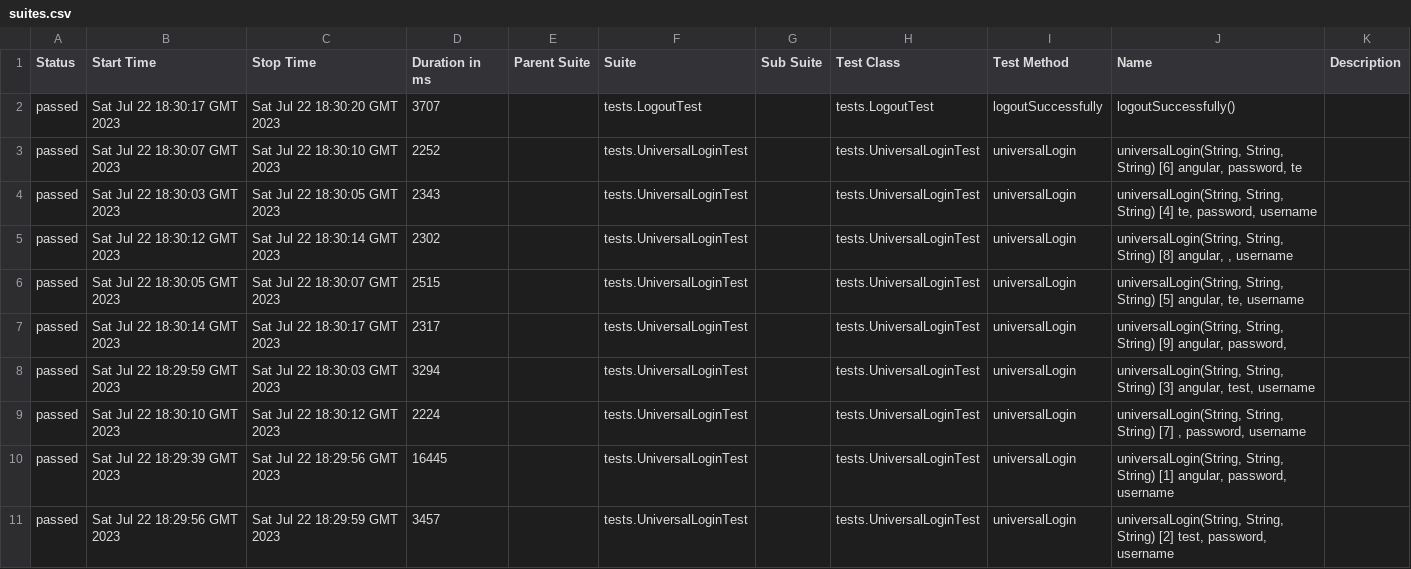
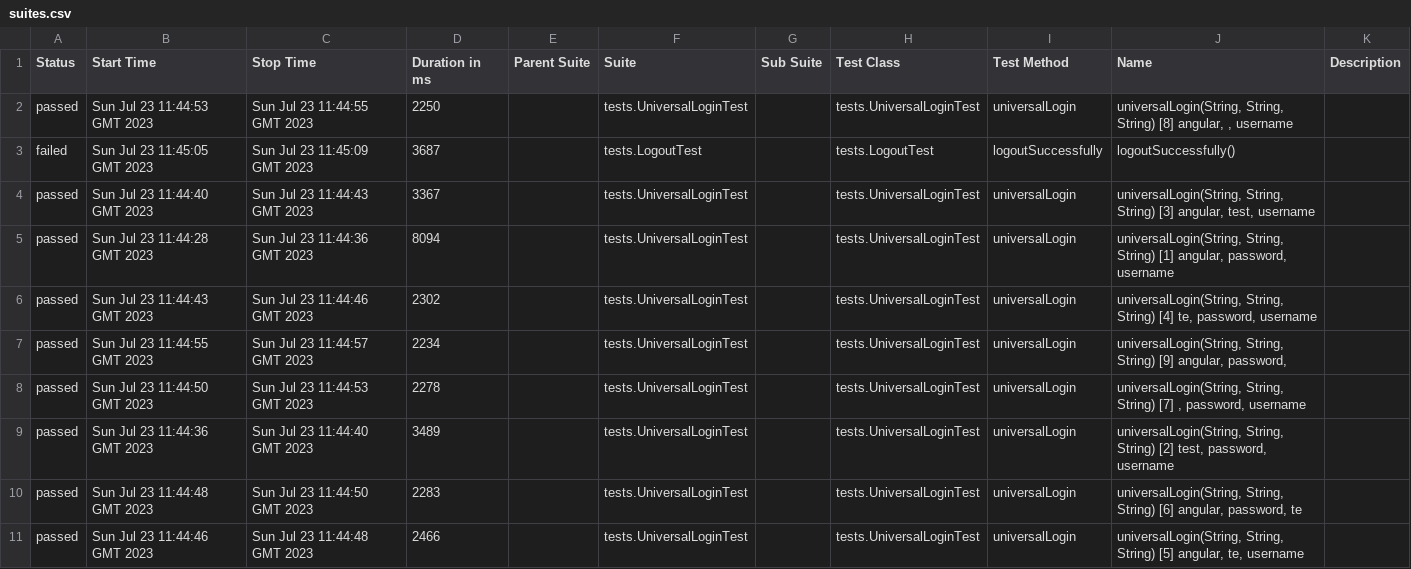
Before and after one commit to Idzanaami/some, a CSV file: 2/data/suites.csv, drawn as a sheet.

```diff
--- a/2/data/suites.csv
+++ b/2/data/suites.csv
@@ -1,11 +1,11 @@
 "Status","Start Time","Stop Time","Duration in ms","Parent Suite","Suite","Sub Suite","Test Class","Test Method","Name","Description"
-"passed","Sat Jul 22 18:30:17 GMT 2023","Sat Jul 22 18:30:20 GMT 2023","3707","","tests.LogoutTest","","tests.LogoutTest","logoutSuccessfully","logoutSuccessfully()",""
-"passed","Sat Jul 22 18:30:07 GMT 2023","Sat Jul 22 18:30:10 GMT 2023","2252","","tests.UniversalLoginTest","","tests.UniversalLoginTest","universalLogin","universalLogin(String, String, String) [6] angular, password, te",""
-"passed","Sat Jul 22 18:30:03 GMT 2023","Sat Jul 22 18:30:05 GMT 2023","2343","","tests.UniversalLoginTest","","tests.UniversalLoginTest","universalLogin","universalLogin(String, String, String) [4] te, password, username",""
-"passed","Sat Jul 22 18:30:12 GMT 2023","Sat Jul 22 18:30:14 GMT 2023","2302","","tests.UniversalLoginTest","","tests.UniversalLoginTest","universalLogin","universalLogin(String, String, String) [8] angular, , username",""
-"passed","Sat Jul 22 18:30:05 GMT 2023","Sat Jul 22 18:30:07 GMT 2023","2515","","tests.UniversalLoginTest","","tests.UniversalLoginTest","universalLogin","universalLogin(String, String, String) [5] angular, te, username",""
-"passed","Sat Jul 22 18:30:14 GMT 2023","Sat Jul 22 18:30:17 GMT 2023","2317","","tests.UniversalLoginTest","","tests.UniversalLoginTest","universalLogin","universalLogin(String, String, String) [9] angular, password, ",""
-"passed","Sat Jul 22 18:29:59 GMT 2023","Sat Jul 22 18:30:03 GMT 2023","3294","","tests.UniversalLoginTest","","tests.UniversalLoginTest","universalLogin","universalLogin(String, String, String) [3] angular, test, username",""
-"passed","Sat Jul 22 18:30:10 GMT 2023","Sat Jul 22 18:30:12 GMT 2023","2224","","tests.UniversalLoginTest","","tests.UniversalLoginTest","universalLogin","universalLogin(String, String, String) [7] , password, username",""
-"passed","Sat Jul 22 18:29:39 GMT 2023","Sat Jul 22 18:29:56 GMT 2023","16445","","tests.UniversalLoginTest","","tests.UniversalLoginTest","universalLogin","universalLogin(String, String, String) [1] angular, password, username",""
-"passed","Sat Jul 22 18:29:56 GMT 2023","Sat Jul 22 18:29:59 GMT 2023","3457","","tests.UniversalLoginTest","","tests.UniversalLoginTest","universalLogin","universalLogin(String, String, String) [2] test, password, username",""
+"passed","Sun Jul 23 11:44:53 GMT 2023","Sun Jul 23 11:44:55 GMT 2023","2250","","tests.UniversalLoginTest","","tests.UniversalLoginTest","universalLogin","universalLogin(String, String, String) [8] angular, , username",""
+"failed","Sun Jul 23 11:45:05 GMT 2023","Sun Jul 23 11:45:09 GMT 2023","3687","","tests.LogoutTest","","tests.LogoutTest","logoutSuccessfully","logoutSuccessfully()",""
+"passed","Sun Jul 23 11:44:40 GMT 2023","Sun Jul 23 11:44:43 GMT 2023","3367","","tests.UniversalLoginTest","","tests.UniversalLoginTest","universalLogin","universalLogin(String, String, String) [3] angular, test, username",""
+"passed","Sun Jul 23 11:44:28 GMT 2023","Sun Jul 23 11:44:36 GMT 2023","8094","","tests.UniversalLoginTest","","tests.UniversalLoginTest","universalLogin","universalLogin(String, String, String) [1] angular, password, username",""
+"passed","Sun Jul 23 11:44:43 GMT 2023","Sun Jul 23 11:44:46 GMT 2023","2302","","tests.UniversalLoginTest","","tests.UniversalLoginTest","universalLogin","universalLogin(String, String, String) [4] te, password, username",""
+"passed","Sun Jul 23 11:44:55 GMT 2023","Sun Jul 23 11:44:57 GMT 2023","2234","","tests.UniversalLoginTest","","tests.UniversalLoginTest","universalLogin","universalLogin(String, String, String) [9] angular, password, ",""
+"passed","Sun Jul 23 11:44:50 GMT 2023","Sun Jul 23 11:44:53 GMT 2023","2278","","tests.UniversalLoginTest","","tests.UniversalLoginTest","universalLogin","universalLogin(String, String, String) [7] , password, username",""
+"passed","Sun Jul 23 11:44:36 GMT 2023","Sun Jul 23 11:44:40 GMT 2023","3489","","tests.UniversalLoginTest","","tests.UniversalLoginTest","universalLogin","universalLogin(String, String, String) [2] test, password, username",""
+"passed","Sun Jul 23 11:44:48 GMT 2023","Sun Jul 23 11:44:50 GMT 2023","2283","","tests.UniversalLoginTest","","tests.UniversalLoginTest","universalLogin","universalLogin(String, String, String) [6] angular, password, te",""
+"passed","Sun Jul 23 11:44:46 GMT 2023","Sun Jul 23 11:44:48 GMT 2023","2466","","tests.UniversalLoginTest","","tests.UniversalLoginTest","universalLogin","universalLogin(String, String, String) [5] angular, te, username",""
```
Also changed, not shown: 2/data/behaviors.csv, 46 other files.
